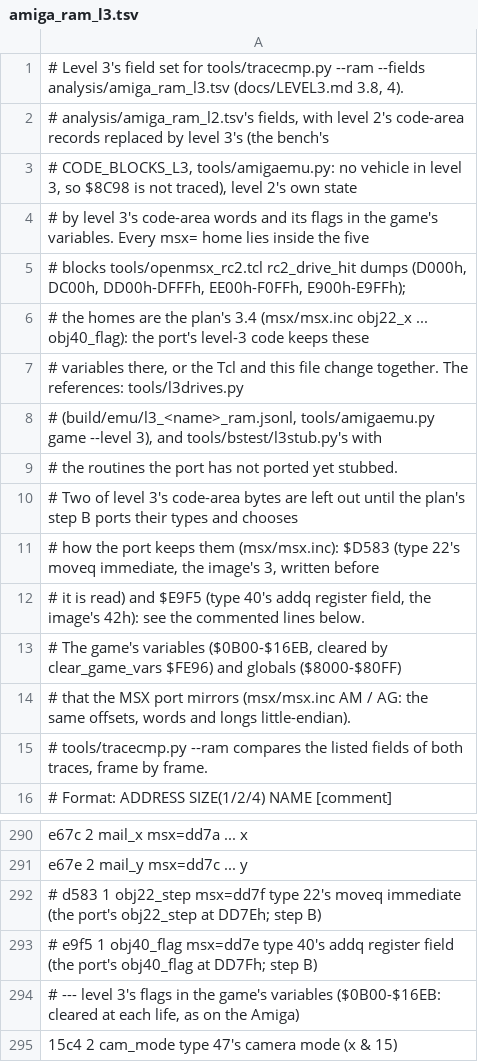
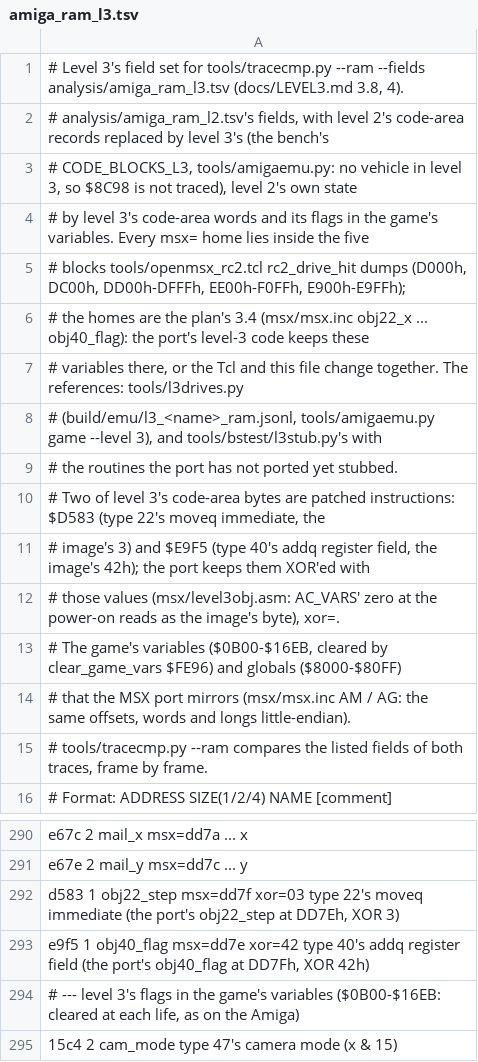
Before and after one commit to rgmgbr/robocop2-msxport, a TSV file: analysis/amiga_ram_l3.tsv, drawn as a sheet; only a part is shown, gaps mark what is left out.

```diff
--- a/analysis/amiga_ram_l3.tsv
+++ b/analysis/amiga_ram_l3.tsv
@@ -9,5 +9,5 @@
 # the routines the port has not ported yet stubbed.
-# Two of level 3's code-area bytes are left out until the plan's step B ports their types and chooses
-# how the port keeps them (msx/msx.inc): $D583 (type 22's moveq immediate, the image's 3, written before
-# it is read) and $E9F5 (type 40's addq register field, the image's 42h): see the commented lines below.
+# Two of level 3's code-area bytes are patched instructions: $D583 (type 22's moveq immediate, the
+# image's 3) and $E9F5 (type 40's addq register field, the image's 42h); the port keeps them XOR'ed with
+# those values (msx/level3obj.asm: AC_VARS' zero at the power-on reads as the image's byte), xor=.
 # The game's variables ($0B00-$16EB, cleared by clear_game_vars $FE96) and globals ($8000-$80FF)
@@ -291,4 +291,4 @@ e67c 2 mail_x msx=dd7a                ... x
 e67e 2 mail_y msx=dd7c                ... y
-# d583 1 obj22_step msx=dd7f          type 22's moveq immediate (the port's obj22_step at DD7Eh; step B)
-# e9f5 1 obj40_flag msx=dd7e          type 40's addq register field (the port's obj40_flag at DD7Fh; step B)
+d583 1 obj22_step msx=dd7f xor=03    type 22's moveq immediate (the port's obj22_step at DD7Eh, XOR 3)
+e9f5 1 obj40_flag msx=dd7e xor=42    type 40's addq register field (the port's obj40_flag at DD7Fh, XOR 42h)
 # --- level 3's flags in the game's variables ($0B00-$16EB: cleared at each life, as on the Amiga)
```
Also changed, not shown: analysis/amiga_tables.tsv, 7 other files.
